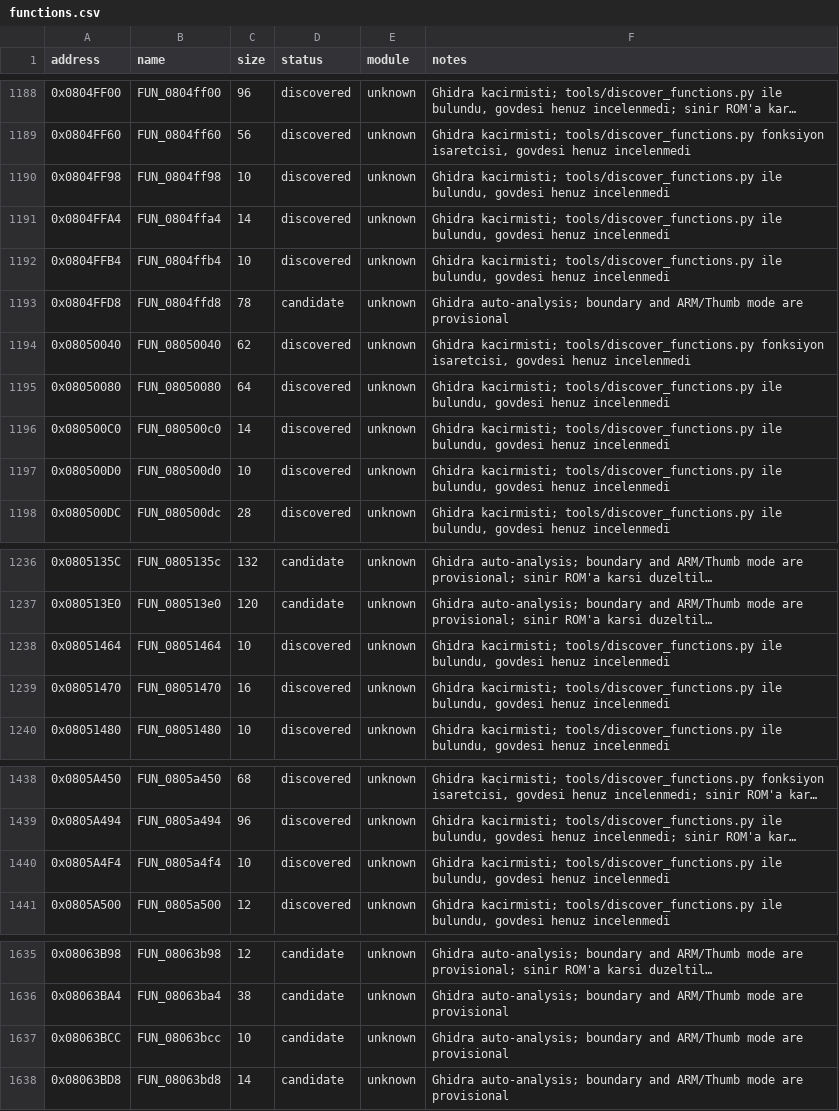
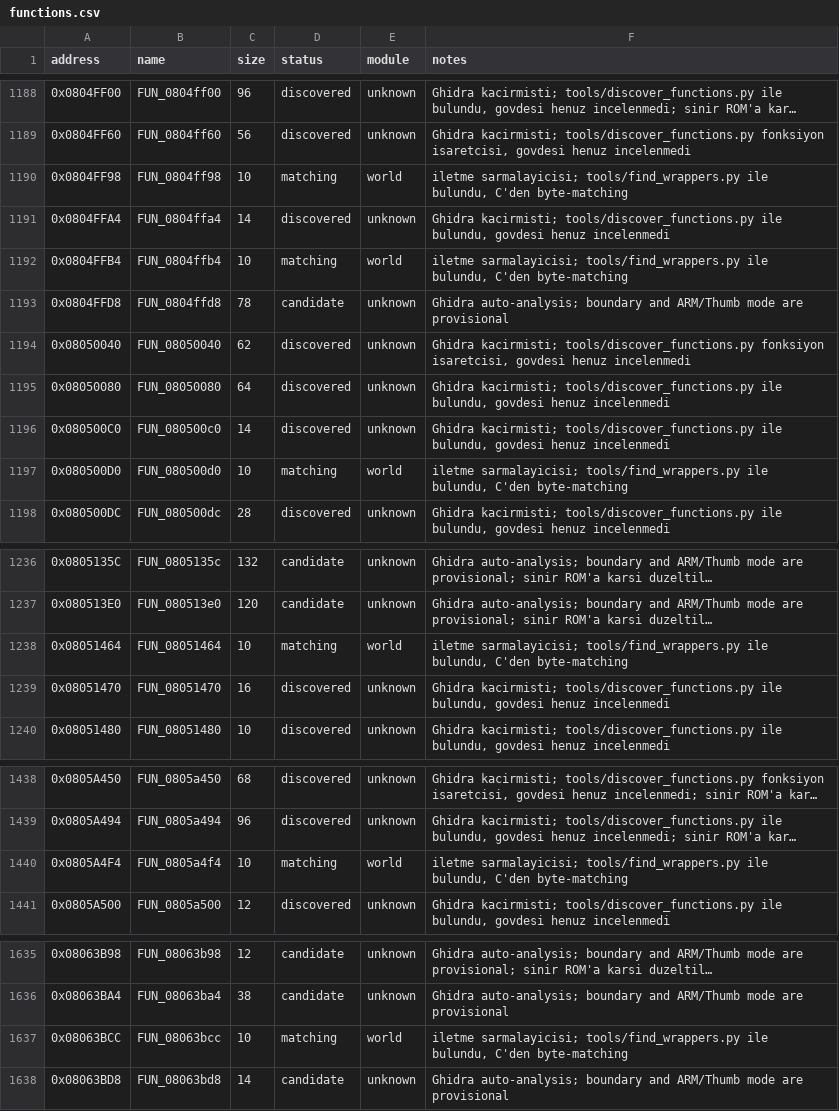
Before and after one commit to ahm3texe/gta-advance, a CSV file: data/functions.csv, drawn as a sheet; only a part is shown, gaps mark what is left out; long unchanged cells end in …; the diff names each change by its address in the sheet, - before the commit and + after, or states it on an @@ line.

```diff
--- a/data/functions.csv
+++ b/data/functions.csv
-D1190 (status): discovered
+D1190 (status): matching
-E1190 (module): unknown
+E1190 (module): world
-F1190 (notes): Ghidra kacirmisti; tools/discover_functions.py ile bulundu, govdesi henuz incelenmedi
+F1190 (notes): iletme sarmalayicisi; tools/find_wrappers.py ile bulundu, C'den byte-matching
-D1192 (status): discovered
+D1192 (status): matching
-E1192 (module): unknown
+E1192 (module): world
-F1192 (notes): Ghidra kacirmisti; tools/discover_functions.py ile bulundu, govdesi henuz incelenmedi
+F1192 (notes): iletme sarmalayicisi; tools/find_wrappers.py ile bulundu, C'den byte-matching
-D1197 (status): discovered
+D1197 (status): matching
-E1197 (module): unknown
+E1197 (module): world
-F1197 (notes): Ghidra kacirmisti; tools/discover_functions.py ile bulundu, govdesi henuz incelenmedi
+F1197 (notes): iletme sarmalayicisi; tools/find_wrappers.py ile bulundu, C'den byte-matching
-D1238 (status): discovered
+D1238 (status): matching
-E1238 (module): unknown
+E1238 (module): world
-F1238 (notes): Ghidra kacirmisti; tools/discover_functions.py ile bulundu, govdesi henuz incelenmedi
+F1238 (notes): iletme sarmalayicisi; tools/find_wrappers.py ile bulundu, C'den byte-matching
-D1440 (status): discovered
+D1440 (status): matching
-E1440 (module): unknown
+E1440 (module): world
-F1440 (notes): Ghidra kacirmisti; tools/discover_functions.py ile bulundu, govdesi henuz incelenmedi
+F1440 (notes): iletme sarmalayicisi; tools/find_wrappers.py ile bulundu, C'den byte-matching
-D1637 (status): candidate
+D1637 (status): matching
-E1637 (module): unknown
+E1637 (module): world
-F1637 (notes): Ghidra auto-analysis; boundary and ARM/Thumb mode are provisional
+F1637 (notes): iletme sarmalayicisi; tools/find_wrappers.py ile bulundu, C'den byte-matching
```
Also changed, not shown: data/c_sources.csv, data/matching_regions.csv, 9 other files.
